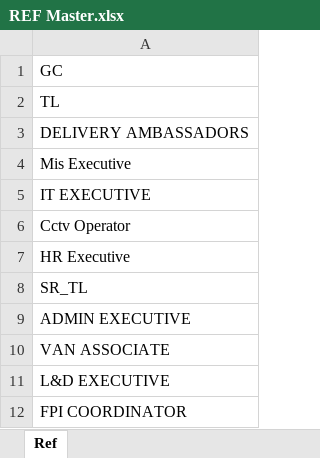
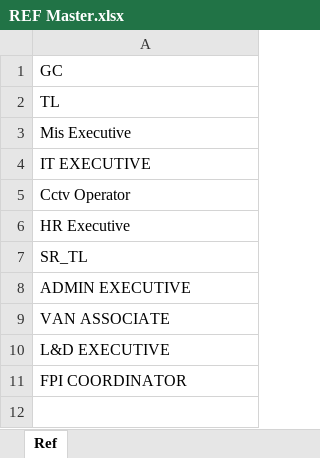
Before and after one commit to gauravkadam1-hub/bau-reports, an Excel workbook: engines/attendance/REF Master.xlsx, sheet Ref, drawn as a sheet; values as stored, in another font and other column widths than the file's, no borders; the diff names each change by its address in the sheet, - before the commit and + after, or states it on an @@ line.

Commit message:
Add files via upload

```diff
--- a/engines/attendance/REF Master.xlsx (sheet Ref)
+++ b/engines/attendance/REF Master.xlsx (sheet Ref)
-row 3: DELIVERY AMBASSADORS
```
